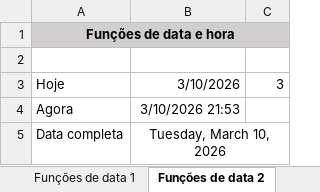
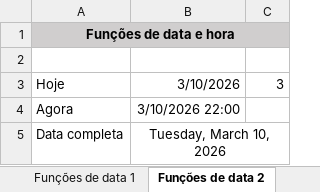
Before and after one commit to LUIZHVA02/EXCEL-completo, an Excel workbook: Avancado/09 - Funções de data e hora.xlsx, sheet Funções de data 2, drawn as a sheet; values as stored, in another font and other column widths than the file's, no borders; the diff names each change by its address in the sheet, - before the commit and + after, or states it on an @@ line.

Commit message:
atividade 09 parcialmente concluida

```diff
--- a/Avancado/09 - Funções de data e hora.xlsx (sheet Funções de data 2)
+++ b/Avancado/09 - Funções de data e hora.xlsx (sheet Funções de data 2)
-B4: 3/10/2026 21:53
+B4: 3/10/2026 22:00
```
